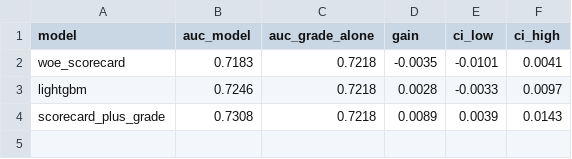
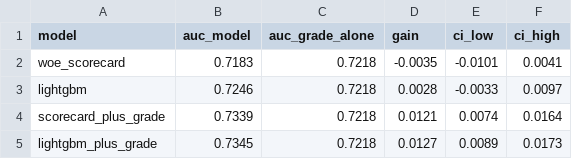
Before and after one commit to fitiha/credit-risk-pd, a CSV file: reports/b1_model_evaluation/tables/gain_over_grade_alone_2015.csv, drawn as a sheet.

```diff
--- a/reports/b1_model_evaluation/tables/gain_over_grade_alone_2015.csv
+++ b/reports/b1_model_evaluation/tables/gain_over_grade_alone_2015.csv
@@ -3,2 +3,3 @@ woe_scorecard,0.7183,0.7218,-0.0035,-0.0101,0.0041
 lightgbm,0.7246,0.7218,0.0028,-0.0033,0.0097
-scorecard_plus_grade,0.7308,0.7218,0.0089,0.0039,0.0143
+scorecard_plus_grade,0.7339,0.7218,0.0121,0.0074,0.0164
+lightgbm_plus_grade,0.7345,0.7218,0.0127,0.0089,0.0173
```
Also changed, not shown: outputs/holdout_scores.csv, reports/b1_model_evaluation/tables/metrics_by_model_and_group.csv, 27 other files.
